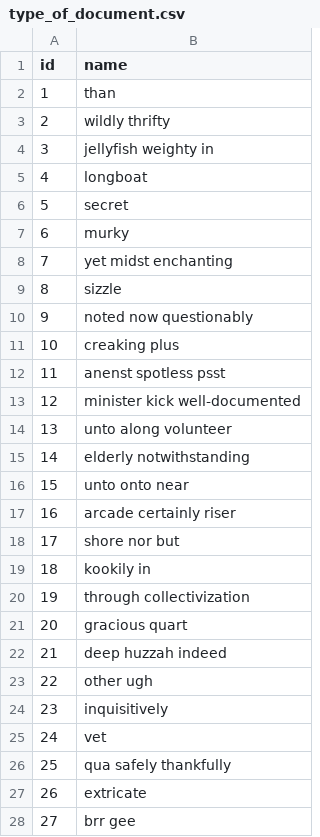
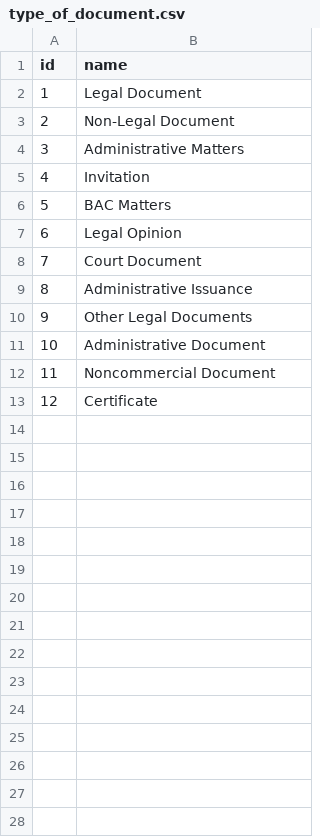
Before and after one commit to raspang/doc-for-provincial-legal-service, a CSV file: src/main/resources/config/liquibase/fake-data/type_of_document.csv, drawn as a sheet; only a part is shown; the diff covers the shown part only.

```diff
--- a/src/main/resources/config/liquibase/fake-data/type_of_document.csv
+++ b/src/main/resources/config/liquibase/fake-data/type_of_document.csv
@@ -1,28 +1,13 @@
 id;name
-1;than
-2;wildly thrifty
-3;jellyfish weighty in
-4;longboat
-5;secret
-6;murky
-7;yet midst enchanting
-8;sizzle
-9;noted now questionably
-10;creaking plus
-11;anenst spotless psst
-12;minister kick well-documented
-13;unto along volunteer
-14;elderly notwithstanding
-15;unto onto near
-16;arcade certainly riser
-17;shore nor but
-18;kookily in
-19;through collectivization
-20;gracious quart
-21;deep huzzah indeed
-22;other ugh
-23;inquisitively
-24;vet
-25;qua safely thankfully
-26;extricate
-27;brr gee
+1;Legal Document
+2;Non-Legal Document
+3;Administrative Matters
+4;Invitation
+5;BAC Matters
+6;Legal Opinion
+7;Court Document
+8;Administrative Issuance
+9;Other Legal Documents
+10;Administrative Document
+11;Noncommercial Document
+12;Certificate
```
Also changed, not shown: 3 removed rows elsewhere in this file, src/main/resources/config/liquibase/fake-data/responsible_person.csv, 3 other files.
